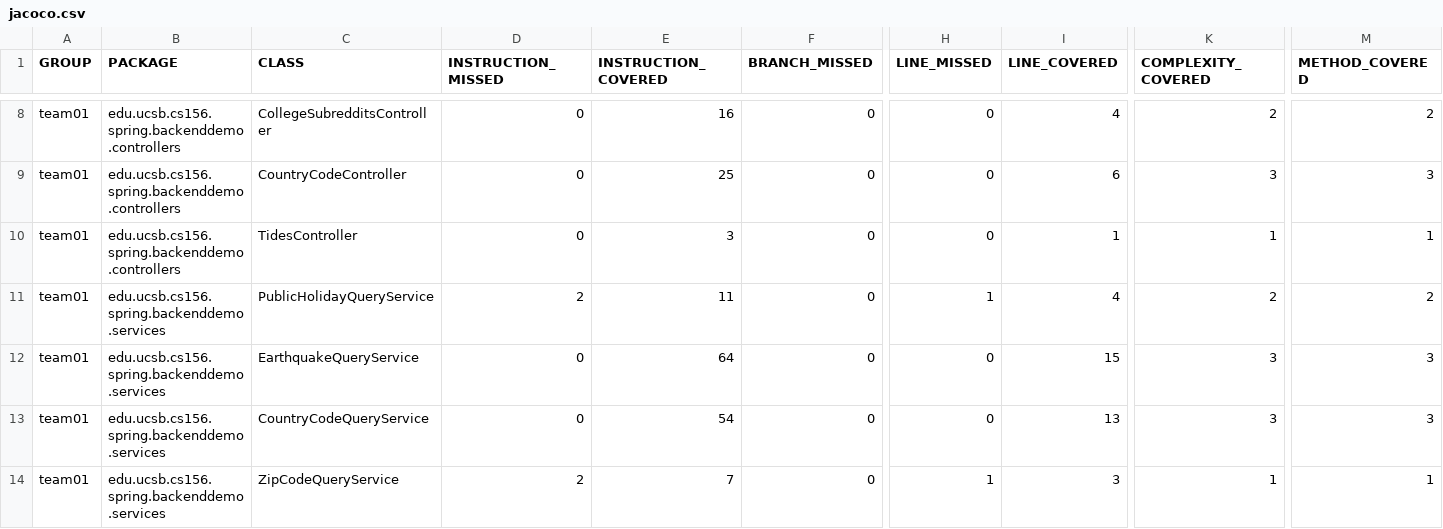
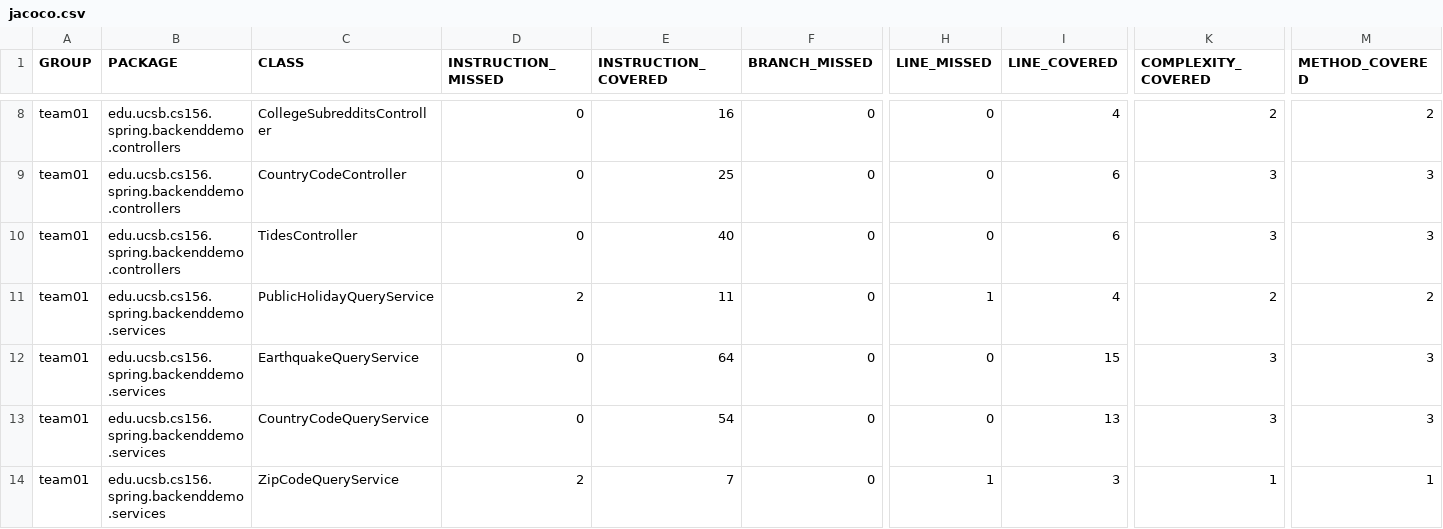
Before and after one commit to ucsb-cs156-m23/team01-m23-10am-4, a CSV file: prs/17/jacoco/jacoco.csv, drawn as a sheet; only a part is shown, gaps mark what is left out; the diff names each change by its address in the sheet, - before the commit and + after, or states it on an @@ line.

```diff
--- a/prs/17/jacoco/jacoco.csv
+++ b/prs/17/jacoco/jacoco.csv
-E10 (INSTRUCTION_COVERED): 3
+E10 (INSTRUCTION_COVERED): 40
-I10 (LINE_COVERED): 1
+I10 (LINE_COVERED): 6
-K10 (COMPLEXITY_COVERED): 1
+K10 (COMPLEXITY_COVERED): 3
-M10 (METHOD_COVERED): 1
+M10 (METHOD_COVERED): 3
```
Also changed, not shown: 7 other files.
